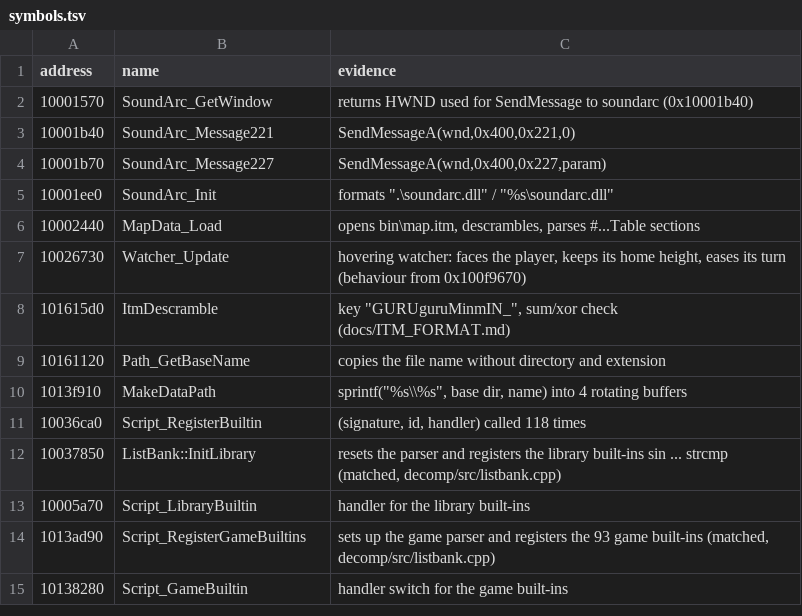
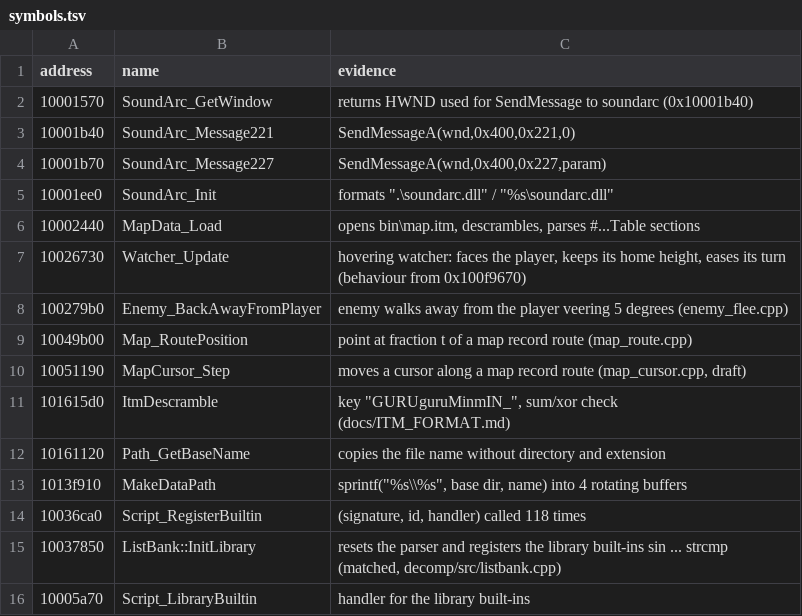
Before and after one commit to ObeseCatLord/Gurumin-Decompilation, a TSV file: symbols.tsv, drawn as a sheet; only a part is shown; the shorter side is filled out with more unchanged rows; the diff names each change by its address in the sheet, - before the commit and + after, or states it on an @@ line.

```diff
--- a/symbols.tsv
+++ b/symbols.tsv
+row 8: 100279b0 | Enemy_BackAwayFromPlayer | enemy walks away from the player veering 5 degrees (enemy_flee.cpp)
+row 9: 10049b00 | Map_RoutePosition | point at fraction t of a map record route (map_route.cpp)
+row 10: 10051190 | MapCursor_Step | moves a cursor along a map record route (map_cursor.cpp, draft)
```
Also changed, not shown: decomp/open.tsv, 13 other files.
